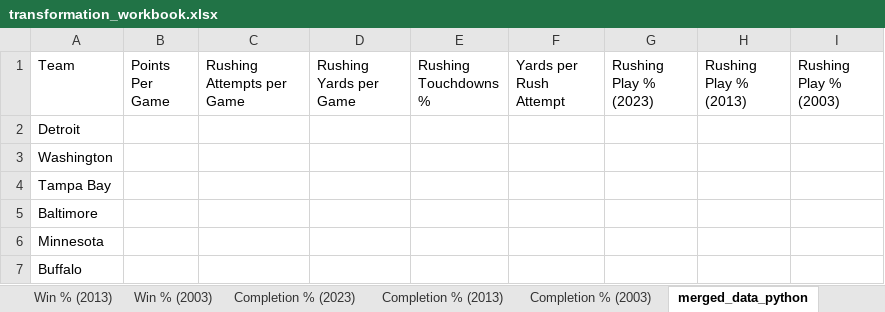
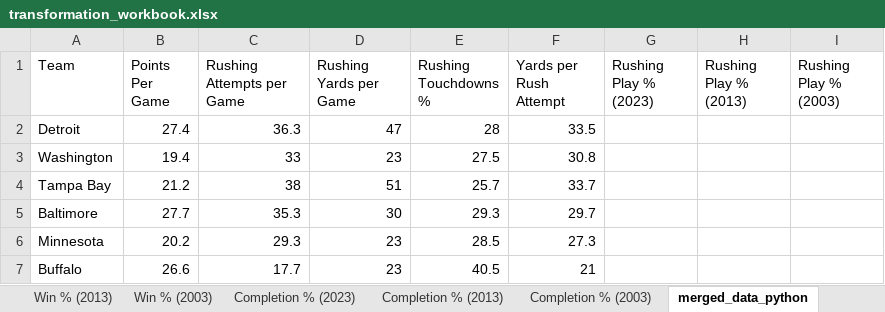
Before and after one commit to abdullahrizmi14/DAT5902_final_project-1, an Excel workbook: transformation_workbook.xlsx, sheet merged_data_python, drawn as a sheet; only a part is shown; values as stored, in another font and other column widths than the file's, no borders; the diff covers the shown part only; the diff names each change by its address in the sheet, - before the commit and + after, or states it on an @@ line.

```diff
--- a/transformation_workbook.xlsx (sheet merged_data_python)
+++ b/transformation_workbook.xlsx (sheet merged_data_python)
-B2 (Points Per Game): (empty)
+B2 (Points Per Game): 27.4
-C2 (Rushing Attempts per Game): (empty)
+C2 (Rushing Attempts per Game): 36.3
-D2 (Rushing Yards per Game): (empty)
+D2 (Rushing Yards per Game): 47
-E2 (Rushing Touchdowns %): (empty)
+E2 (Rushing Touchdowns %): 28
-F2 (Yards per Rush Attempt): (empty)
+F2 (Yards per Rush Attempt): 33.5
-B3 (Points Per Game): (empty)
+B3 (Points Per Game): 19.4
-C3 (Rushing Attempts per Game): (empty)
+C3 (Rushing Attempts per Game): 33
-D3 (Rushing Yards per Game): (empty)
+D3 (Rushing Yards per Game): 23
-E3 (Rushing Touchdowns %): (empty)
+E3 (Rushing Touchdowns %): 27.5
-F3 (Yards per Rush Attempt): (empty)
+F3 (Yards per Rush Attempt): 30.8
-B4 (Points Per Game): (empty)
+B4 (Points Per Game): 21.2
-C4 (Rushing Attempts per Game): (empty)
+C4 (Rushing Attempts per Game): 38
-D4 (Rushing Yards per Game): (empty)
+D4 (Rushing Yards per Game): 51
-E4 (Rushing Touchdowns %): (empty)
+E4 (Rushing Touchdowns %): 25.7
-F4 (Yards per Rush Attempt): (empty)
+F4 (Yards per Rush Attempt): 33.7
-B5 (Points Per Game): (empty)
+B5 (Points Per Game): 27.7
-C5 (Rushing Attempts per Game): (empty)
+C5 (Rushing Attempts per Game): 35.3
-D5 (Rushing Yards per Game): (empty)
+D5 (Rushing Yards per Game): 30
-E5 (Rushing Touchdowns %): (empty)
+E5 (Rushing Touchdowns %): 29.3
-F5 (Yards per Rush Attempt): (empty)
+F5 (Yards per Rush Attempt): 29.7
-B6 (Points Per Game): (empty)
+B6 (Points Per Game): 20.2
-C6 (Rushing Attempts per Game): (empty)
+C6 (Rushing Attempts per Game): 29.3
-D6:D7 (Rushing Yards per Game): (empty)
+D6:D7 (Rushing Yards per Game): 23
-E6 (Rushing Touchdowns %): (empty)
+E6 (Rushing Touchdowns %): 28.5
-F6 (Yards per Rush Attempt): (empty)
+F6 (Yards per Rush Attempt): 27.3
-B7 (Points Per Game): (empty)
+B7 (Points Per Game): 26.6
-C7 (Rushing Attempts per Game): (empty)
+C7 (Rushing Attempts per Game): 17.7
-E7 (Rushing Touchdowns %): (empty)
+E7 (Rushing Touchdowns %): 40.5
-F7 (Yards per Rush Attempt): (empty)
+F7 (Yards per Rush Attempt): 21
```
Also changed, not shown: 130 edited cells elsewhere in this sheet, 1 other file.
